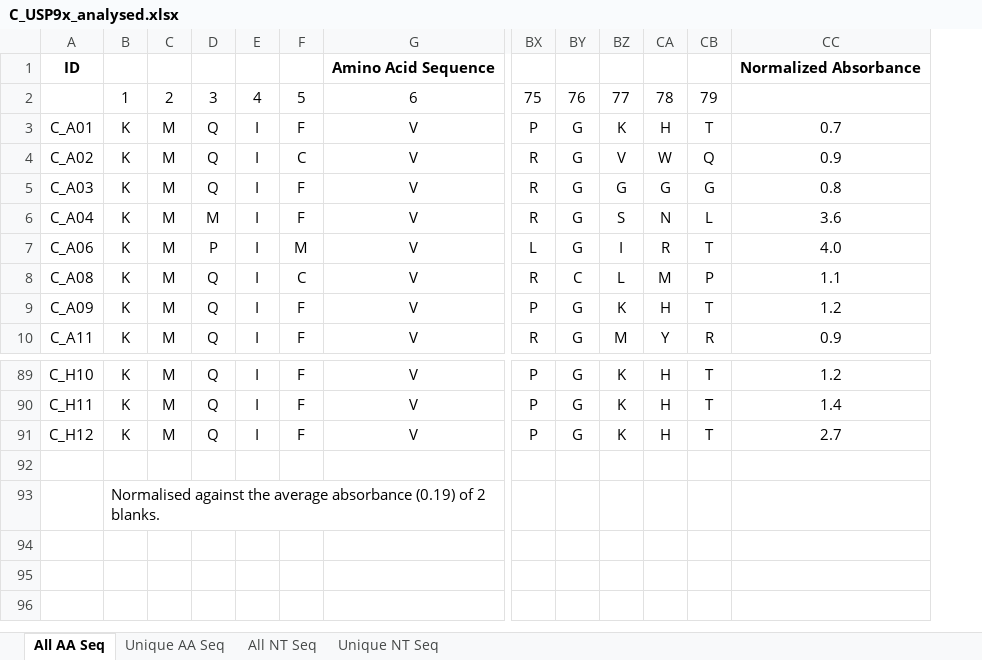
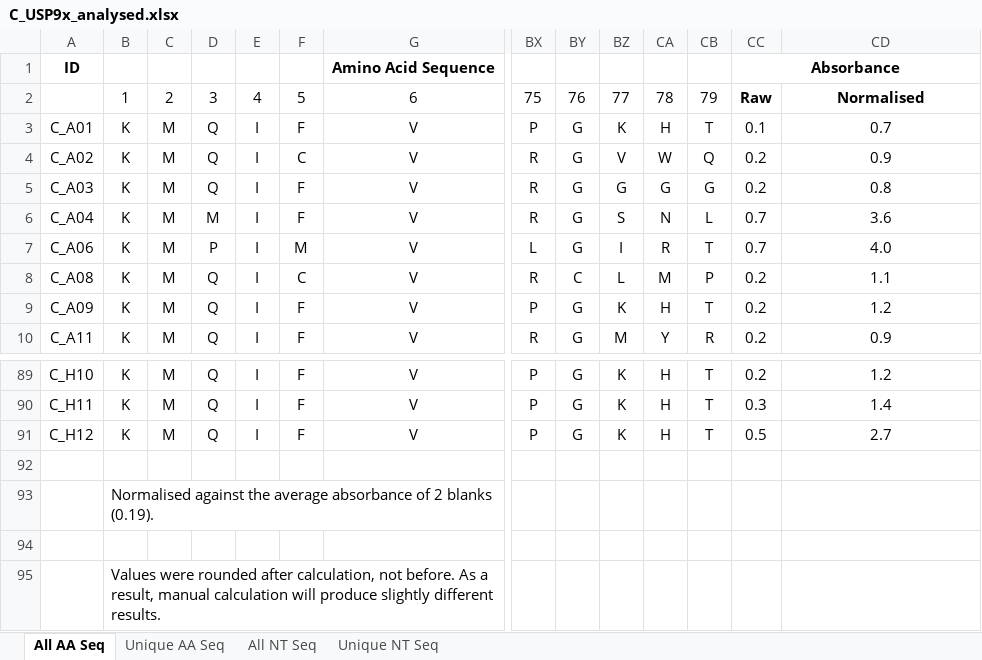
Before and after one commit to oroscow/phageDisplayAnalysis, an Excel workbook: 3_conservationAnalysis/sampleInputs/C_USP9x_analysed.xlsx, sheet All AA Seq, drawn as a sheet; only a part is shown, gaps mark what is left out; values as stored, in another font and other column widths than the file's, no borders; conditional formats and table styles not drawn; addresses are those after the commit; rows hold the shown columns only; the diff names each change by its address in the sheet, - before the commit and + after, or states it on an @@ line.

```diff
--- a/3_conservationAnalysis/sampleInputs/C_USP9x_analysed.xlsx (sheet All AA Seq)
+++ b/3_conservationAnalysis/sampleInputs/C_USP9x_analysed.xlsx (sheet All AA Seq)
+column CC, rows 1-10: Absorbance | Raw | 0.1 | 0.2 | 0.2 | 0.7 | 0.7 | 0.2 | 0.2 | 0.2; rows 89-91: 0.2 | 0.3 | 0.5
-CD1: Normalized Absorbance
+CD1: (empty)
-CD2: (empty)
+CD2: Normalised
-B93: …average absorbance (0.19) of 2 blanks.
+B93: …average absorbance of 2 blanks (0.19).
+row 94: (empty)
+row 95:  | Values were rounded after calculation, not before. As a result, manual calculation will produce slightly different results.
```
Also changed, not shown: sheet All NT Seq, sheet Unique AA Seq, sheet Unique NT Seq, 4 other files.
